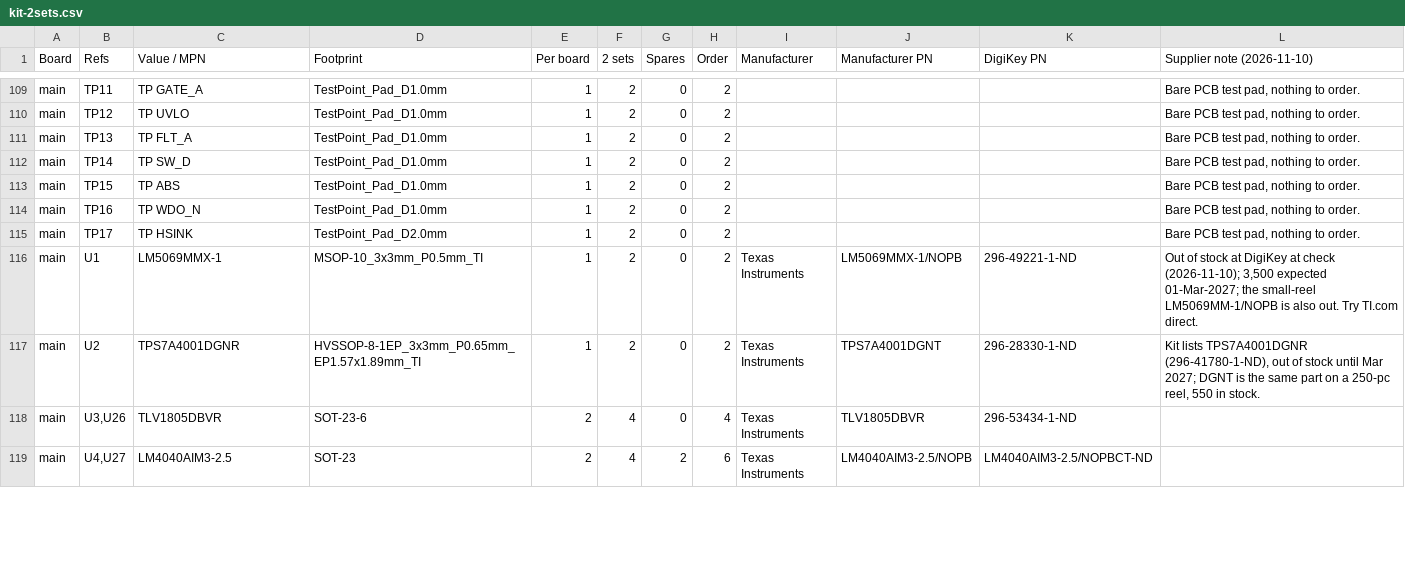
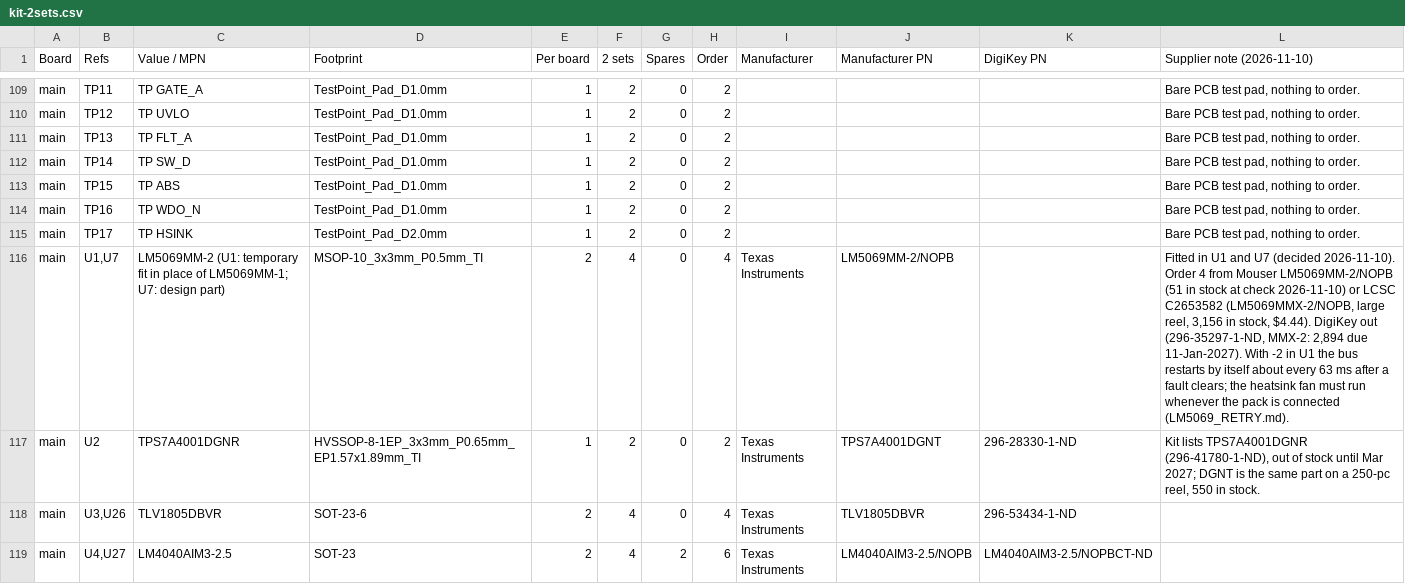
Before and after one commit to jaylamping/roark, a CSV file: hardware/power-board/kit-2sets.csv, drawn as a sheet; only a part is shown, gaps mark what is left out; the diff covers the shown part only.

Commit message:
power-board: U1 fitted with LM5069MM-2/NOPB as a temporary fit (parts change only, no copper change)
- kit-2sets.csv / fab/bom-digikey.csv: one row for U1 and U7, LM5069MM-2/NOPB x4 for two sets (Mouser
  LM5069MM-2/NOPB or LCSC C2653582, LM5069MMX-2/NOPB); a note row keeps LM5069MM-1/NOPB as U1's design part,
  ordered and fitted when it is back in stock.
- Schematic: U1 stays LM5069MMX-1 with a hidden "Fitted" field naming the -2 (gen.py, kit.py sym/nic take
  extra fields); the same hidden field on U1's footprint keeps schematic parity at 0. Gerbers unchanged.
- PRODUCTION_RUN, REV_B_PARTS: with the -2 the bus comes back by itself about every 63 ms after a fault clears;
  the heatsink fan must run whenever the pack is connected (19 % SOA margin with fan air, 5 % without); new
  bring-up step 3a checks the fan runs before the first short-circuit test. E-stop behaviour unchanged.
- SOURCING.md, LM5069_RETRY.md: decision recorded.

verify_board PASS (ERC 0, parity 0, bom_check 0), verify_buck PASS, fab_check 0.

```diff
--- a/hardware/power-board/kit-2sets.csv
+++ b/hardware/power-board/kit-2sets.csv
@@ -115,3 +115,3 @@
 "main","TP17","TP HSINK","TestPoint_Pad_D2.0mm","1","2","0","2","","","","Bare PCB test pad, nothing to order."
-"main","U1","LM5069MMX-1","MSOP-10_3x3mm_P0.5mm_TI","1","2","0","2","Texas Instruments","LM5069MMX-1/NOPB","296-49221-1-ND","Out of stock at DigiKey at check (2026-11-10); 3,500 expected 01-Mar-2027; the small-reel LM5069MM-1/NOPB is also out. Try TI.com direct."
+"main","U1,U7","LM5069MM-2 (U1: temporary fit in place of LM5069MM-1; U7: design part)","MSOP-10_3x3mm_P0.5mm_TI","2","4","0","4","Texas Instruments","LM5069MM-2/NOPB","","Fitted in U1 and U7 (decided 2026-11-10). Order 4 from Mouser LM5069MM-2/NOPB (51 in stock at check 2026-11-10) or LCSC C2653582 (LM5069MMX-2/NOPB, large reel, 3,156 in stock, $4.44). DigiKey out (296-35297-1-ND, MMX-2: 2,894 due 11-Jan-2027). With -2 in U1 the bus restarts by itself about every 63 ms after a fault clears; the heatsink fan must run whenever the pack is connected (LM5069_RETRY.md)."
 "main","U2","TPS7A4001DGNR","HVSSOP-8-1EP_3x3mm_P0.65mm_EP1.57x1.89mm_TI","1","2","0","2","Texas Instruments","TPS7A4001DGNT","296-28330-1-ND","Kit lists TPS7A4001DGNR (296-41780-1-ND), out of stock until Mar 2027; DGNT is the same part on a 250-pc reel, 550 in stock."
```
Also changed, not shown: 7 edited cells elsewhere in this file, hardware/power-board/fab/bom-digikey.csv, 10 other files.
